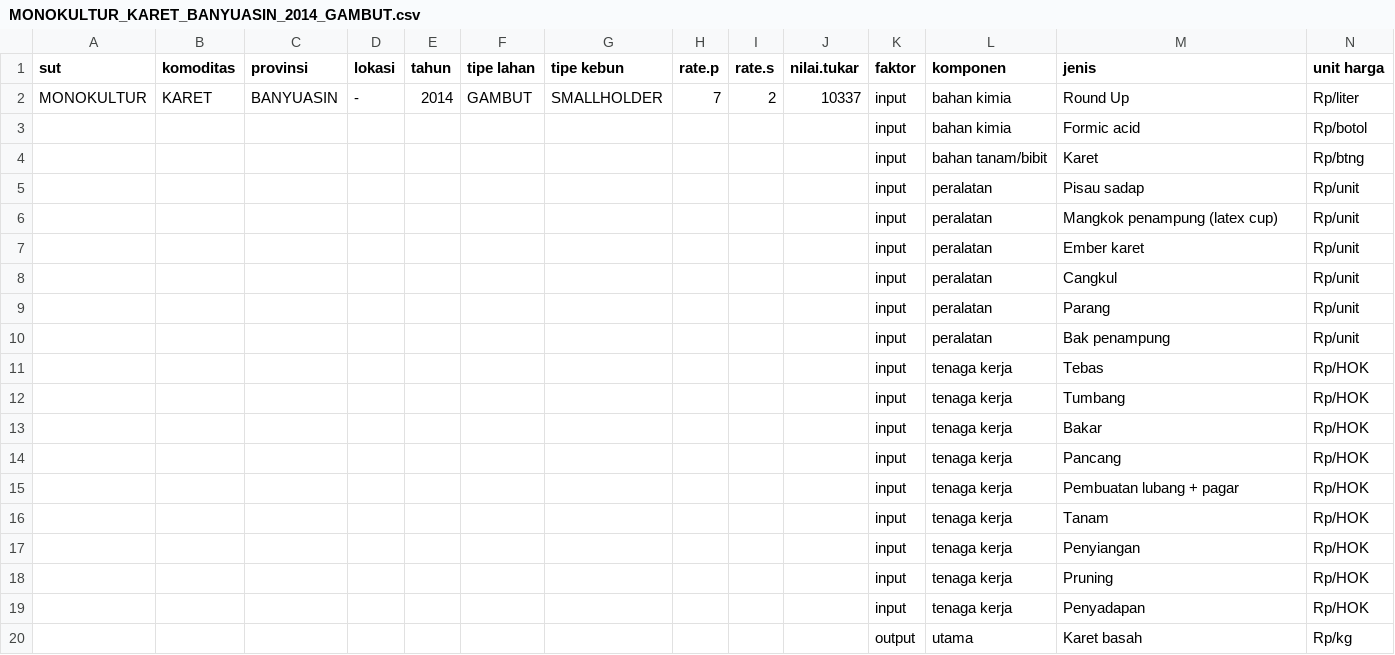
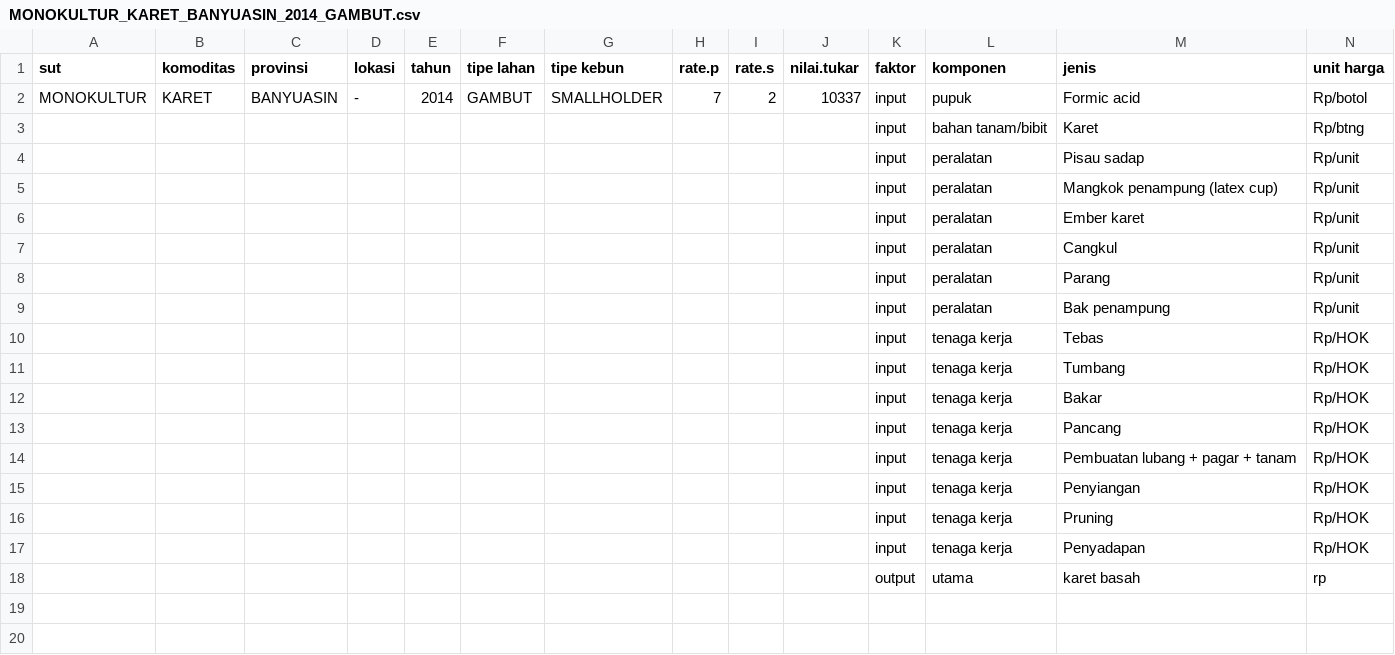
Before and after one commit to dewikiswani/profitability, a CSV file: shiny/data/MONOKULTUR/KARET/MONOKULTUR_KARET_BANYUASIN_2014_GAMBUT.csv, drawn as a sheet; only a part is shown; removed rows and columns are numbered as before the commit, all else as after; rows hold the shown columns only; the diff names each change by its address in the sheet, - before the commit and + after, or states it on an @@ line.

```diff
--- a/shiny/data/MONOKULTUR/KARET/MONOKULTUR_KARET_BANYUASIN_2014_GAMBUT.csv
+++ b/shiny/data/MONOKULTUR/KARET/MONOKULTUR_KARET_BANYUASIN_2014_GAMBUT.csv
-row 2: MONOKULTUR | KARET | BANYUASIN | - | 2014 | GAMBUT | SMALLHOLDER | 7 | 2 | 10337 | input | bahan kimia | Round Up | Rp/liter
-A2 (sut): (empty)
+A2 (sut): MONOKULTUR
-B2 (komoditas): (empty)
+B2 (komoditas): KARET
-C2 (provinsi): (empty)
+C2 (provinsi): BANYUASIN
-D2 (lokasi): (empty)
+D2 (lokasi): -
-E2 (tahun): (empty)
+E2 (tahun): 2014
-F2 (tipe lahan): (empty)
+F2 (tipe lahan): GAMBUT
-G2 (tipe kebun): (empty)
+G2 (tipe kebun): SMALLHOLDER
-H2 (rate.p): (empty)
+H2 (rate.p): 7
-I2 (rate.s): (empty)
+I2 (rate.s): 2
-J2 (nilai.tukar): (empty)
+J2 (nilai.tukar): 10337
-L2 (komponen): bahan kimia
+L2 (komponen): pupuk
-M14 (jenis): Pembuatan lubang + pagar
+M14 (jenis): Pembuatan lubang + pagar + tanam
-row 16:  |  |  |  |  |  |  |  |  |  | input | tenaga kerja | Tanam | Rp/HOK
-M18 (jenis): Karet basah
+M18 (jenis): karet basah
-N18 (unit harga): Rp/kg
+N18 (unit harga): rp
```
Also changed, not shown: shiny/data/AGROFORESTRI/KARET AF/AGROFORESTRI_KARET AF_BANYUASIN_2014_GAMBUT.csv, shiny/data/MONOKULTUR/KELAPA SAWIT LARGE SCALE/MONOKULTUR_KELAPA SAWIT LARGE SCALE_BANYUASIN_2014_GAMBUT.csv, 35 other files.
